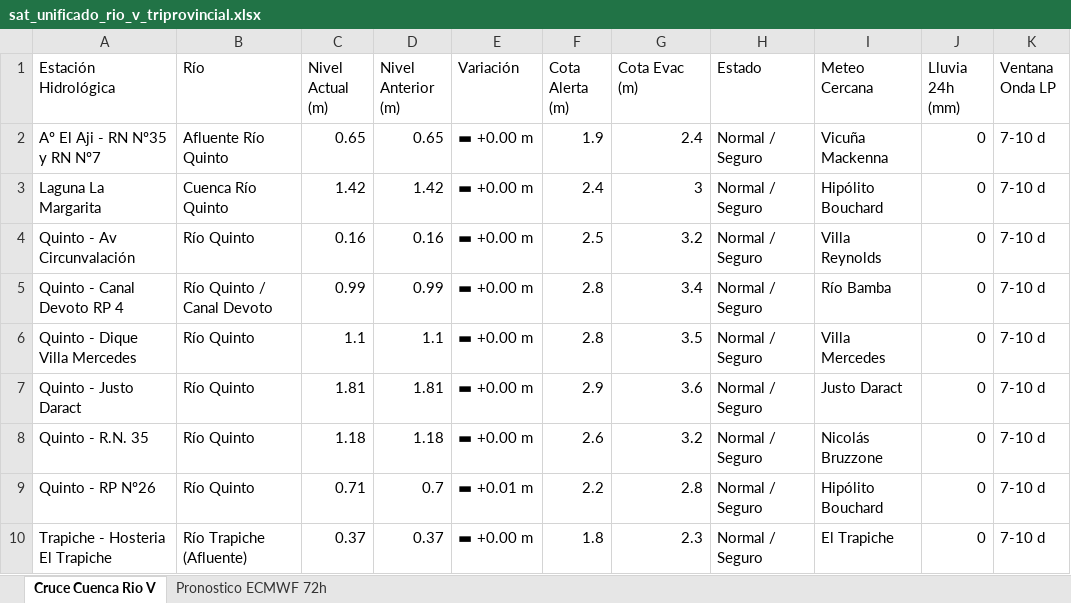
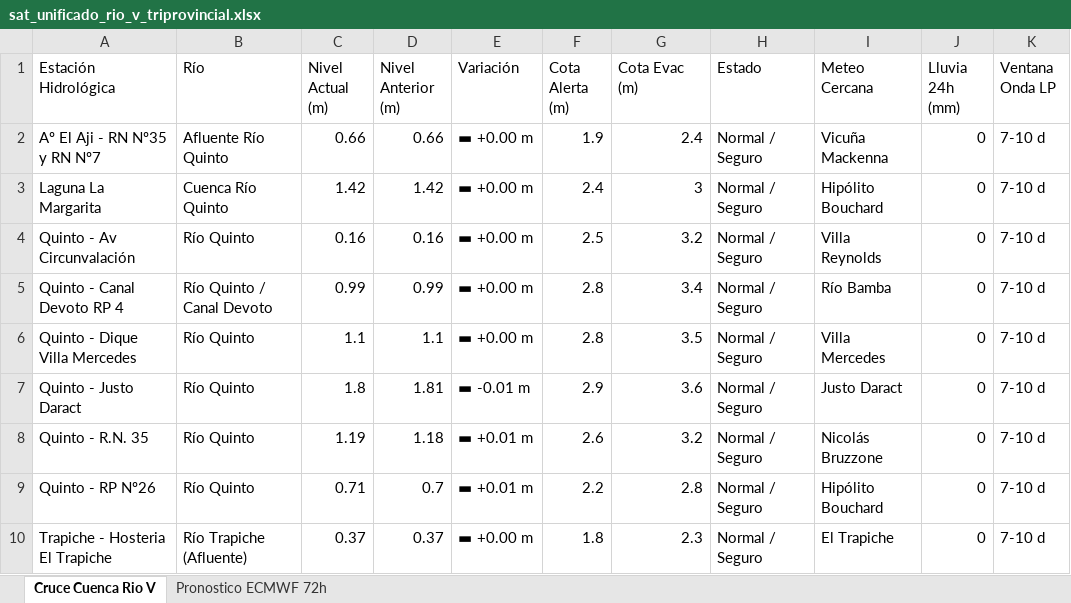
Before and after one commit to contactoiarrd-crypto/sat-cuenca-rio-v, an Excel workbook: sat_unificado_rio_v_triprovincial.xlsx, sheet Cruce Cuenca Rio V, drawn as a sheet; values as stored, in another font and other column widths than the file's, no borders; the diff names each change by its address in the sheet, - before the commit and + after, or states it on an @@ line.

```diff
--- a/sat_unificado_rio_v_triprovincial.xlsx (sheet Cruce Cuenca Rio V)
+++ b/sat_unificado_rio_v_triprovincial.xlsx (sheet Cruce Cuenca Rio V)
-C2 (Nivel Actual (m)): 0.65
+C2 (Nivel Actual (m)): 0.66
-D2 (Nivel Anterior (m)): 0.65
+D2 (Nivel Anterior (m)): 0.66
-C7 (Nivel Actual (m)): 1.81
+C7 (Nivel Actual (m)): 1.8
-E7 (Variación): ▬ +0.00 m
+E7 (Variación): ▬ -0.01 m
-C8 (Nivel Actual (m)): 1.18
+C8 (Nivel Actual (m)): 1.19
-E8 (Variación): ▬ +0.00 m
+E8 (Variación): ▬ +0.01 m
```
Also changed, not shown: 2 other files.
